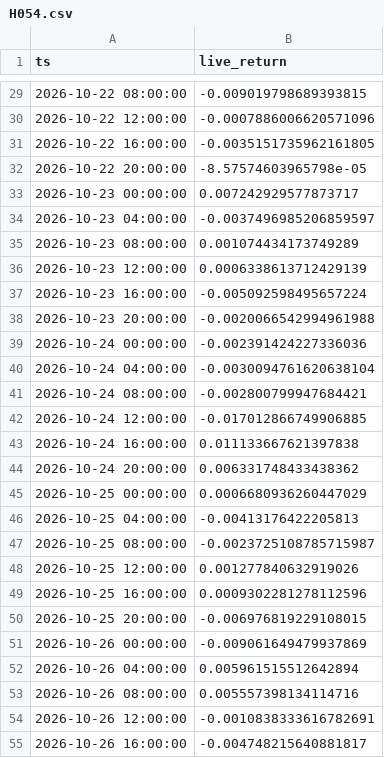
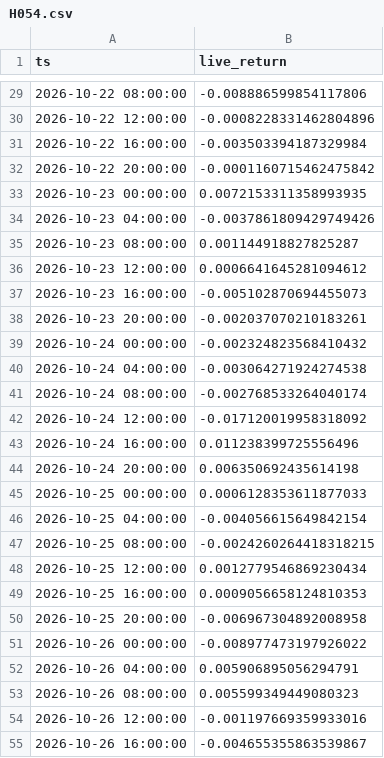
Before and after one commit to evsayar33-oss/quant_lab, a CSV file: decisions/live/H054.csv, drawn as a sheet; only a part is shown, gaps mark what is left out; the diff covers the shown part only.

```diff
--- a/decisions/live/H054.csv
+++ b/decisions/live/H054.csv
@@ -29,27 +29,27 @@ ts,live_return
-2026-10-22 08:00:00,-0.009019798689393815
-2026-10-22 12:00:00,-0.0007886006620571096
-2026-10-22 16:00:00,-0.0035151735962161805
-2026-10-22 20:00:00,-8.57574603965798e-05
-2026-10-23 00:00:00,0.007242929577873717
-2026-10-23 04:00:00,-0.0037496985206859597
-2026-10-23 08:00:00,0.001074434173749289
-2026-10-23 12:00:00,0.0006338613712429139
-2026-10-23 16:00:00,-0.005092598495657224
-2026-10-23 20:00:00,-0.0020066542994961988
-2026-10-24 00:00:00,-0.002391424227336036
-2026-10-24 04:00:00,-0.0030094761620638104
-2026-10-24 08:00:00,-0.002800799947684421
-2026-10-24 12:00:00,-0.017012866749906885
-2026-10-24 16:00:00,0.011133667621397838
-2026-10-24 20:00:00,0.006331748433438362
-2026-10-25 00:00:00,0.0006680936260447029
-2026-10-25 04:00:00,-0.00413176422205813
-2026-10-25 08:00:00,-0.0023725108785715987
-2026-10-25 12:00:00,0.001277840632919026
-2026-10-25 16:00:00,0.0009302281278112596
-2026-10-25 20:00:00,-0.006976819229108015
-2026-10-26 00:00:00,-0.009061649479937869
-2026-10-26 04:00:00,0.005961515512642894
-2026-10-26 08:00:00,0.005557398134114716
-2026-10-26 12:00:00,-0.0010838333616782691
-2026-10-26 16:00:00,-0.004748215640881817
+2026-10-22 08:00:00,-0.008886599854117806
+2026-10-22 12:00:00,-0.0008228331462804896
+2026-10-22 16:00:00,-0.003503394187329984
+2026-10-22 20:00:00,-0.0001160715462475842
+2026-10-23 00:00:00,0.0072153311358993935
+2026-10-23 04:00:00,-0.0037861809429749426
+2026-10-23 08:00:00,0.001144918827825287
+2026-10-23 12:00:00,0.0006641645281094612
+2026-10-23 16:00:00,-0.005102870694455073
+2026-10-23 20:00:00,-0.002037070210183261
+2026-10-24 00:00:00,-0.002324823568410432
+2026-10-24 04:00:00,-0.003064271924274538
+2026-10-24 08:00:00,-0.002768533264040174
+2026-10-24 12:00:00,-0.017120019958318092
+2026-10-24 16:00:00,0.011238399725556496
+2026-10-24 20:00:00,0.006350692435614198
+2026-10-25 00:00:00,0.0006128353611877033
+2026-10-25 04:00:00,-0.004056615649842154
+2026-10-25 08:00:00,-0.0024260264418318215
+2026-10-25 12:00:00,0.0012779546869230434
+2026-10-25 16:00:00,0.0009056658124810353
+2026-10-25 20:00:00,-0.006967304892008958
+2026-10-26 00:00:00,-0.008977473197926022
+2026-10-26 04:00:00,0.005906895056294791
+2026-10-26 08:00:00,0.005599349449080323
+2026-10-26 12:00:00,-0.001197669359933016
+2026-10-26 16:00:00,-0.004655355863539867
```
Also changed, not shown: 5 added rows and 70 edited cells elsewhere in this file, decisions/live/H052.csv, 2 other files.
